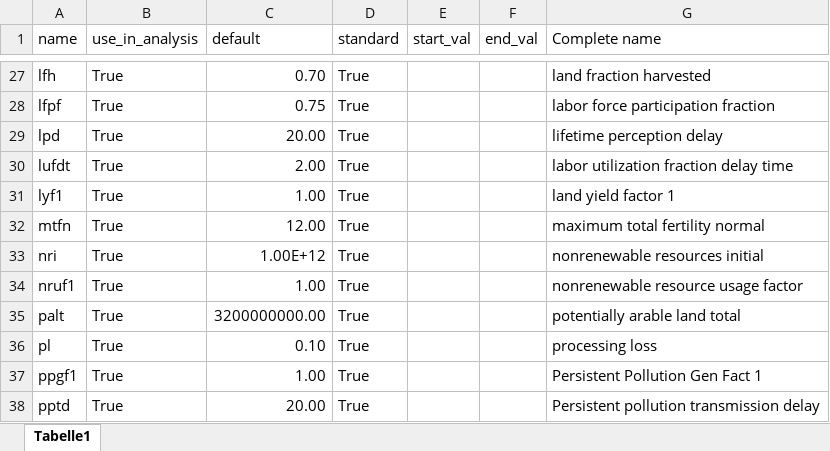
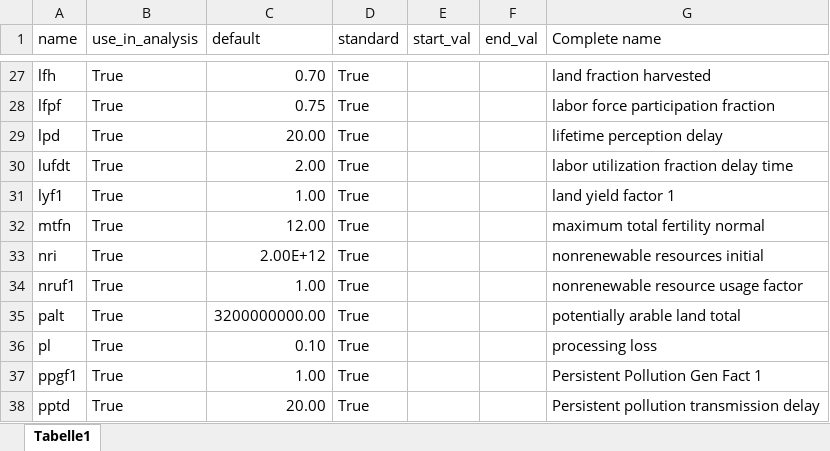
Before and after one commit to TimSchell98/Limits-to-Growth-Masterprojekt-TH-Koeln-2022, an Excel workbook: Parameters_to_be_analysed.xlsx, sheet Tabelle1, drawn as a sheet; only a part is shown, gaps mark what is left out; values as stored, in another font and other column widths than the file's, no borders; the diff names each change by its address in the sheet, - before the commit and + after, or states it on an @@ line.

```diff
--- a/Parameters_to_be_analysed.xlsx (sheet Tabelle1)
+++ b/Parameters_to_be_analysed.xlsx (sheet Tabelle1)
-C33 (default): 1.00E+12
+C33 (default): 2.00E+12
```
Also changed, not shown: 7 other files.
